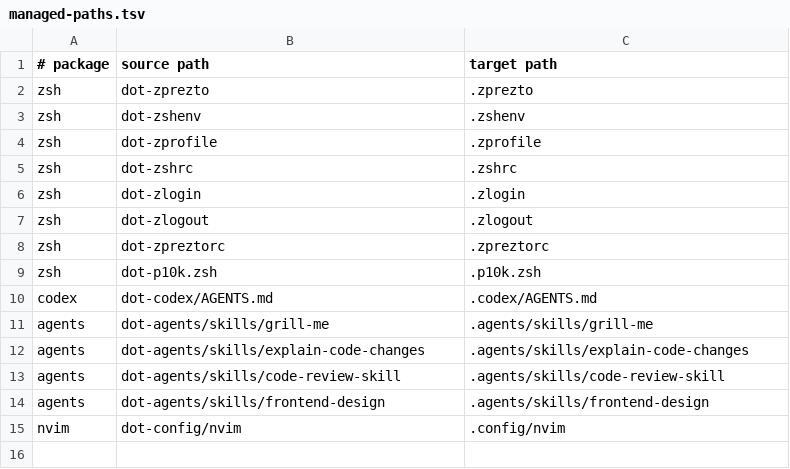
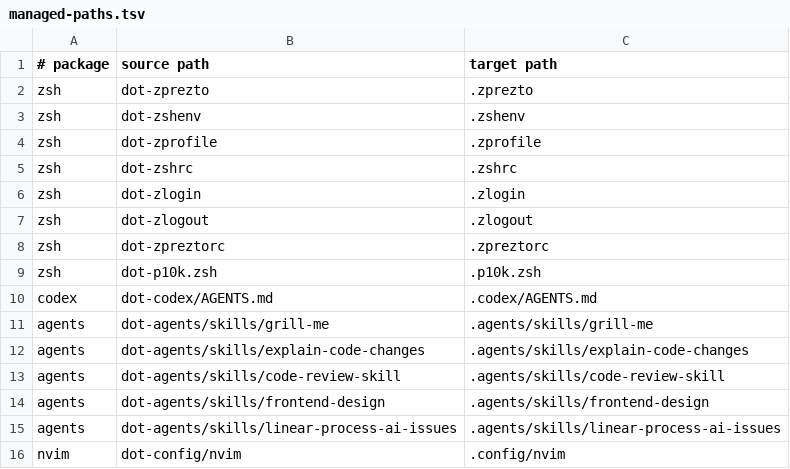
Before and after one commit to lsenjov/dotfiles, a TSV file: config/managed-paths.tsv, drawn as a sheet; the diff names each change by its address in the sheet, - before the commit and + after, or states it on an @@ line.

Commit message:
Manage Linear AI issues skill under shared agents skills

```diff
--- a/config/managed-paths.tsv
+++ b/config/managed-paths.tsv
+row 15: agents | dot-agents/skills/linear-process-ai-issues | .agents/skills/linear-process-ai-issues
```
Also changed, not shown: 3 other files.
